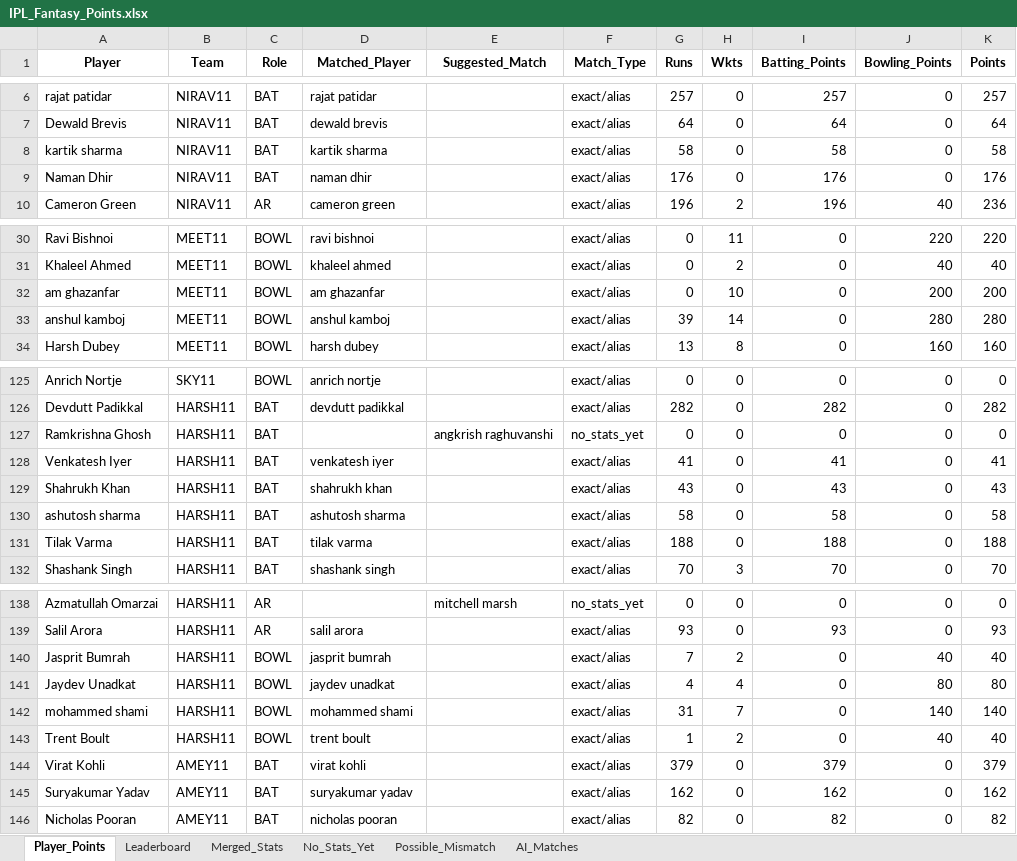
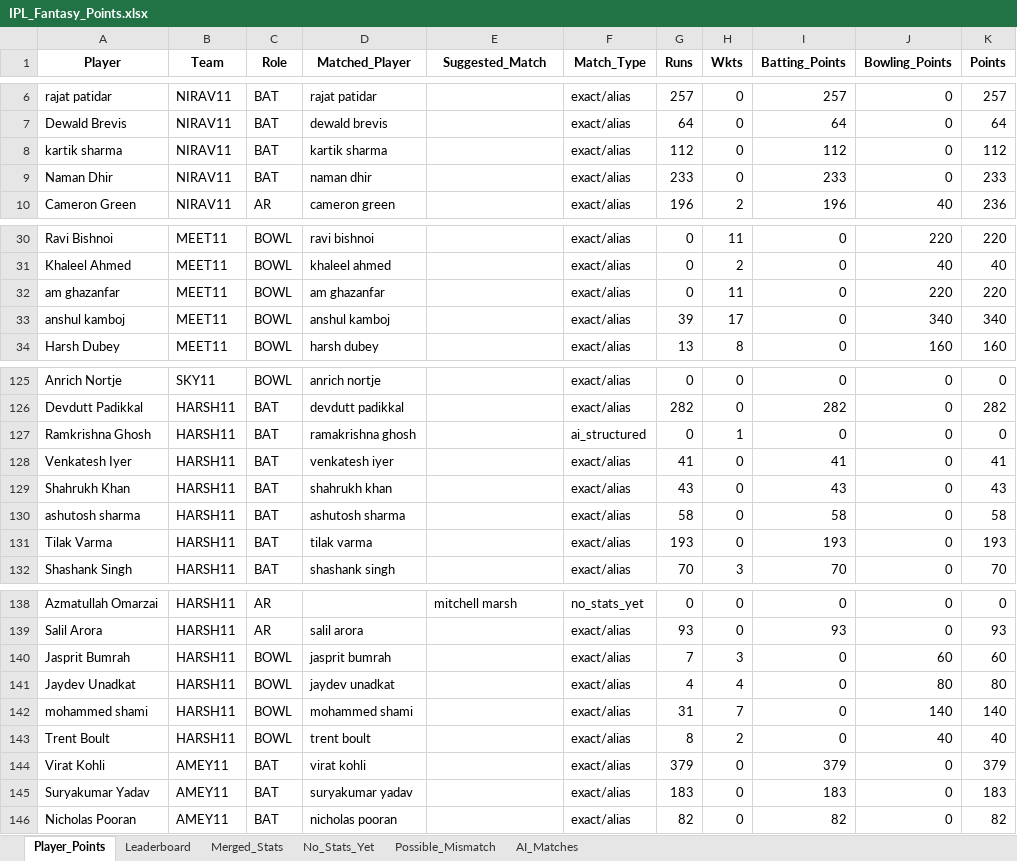
Before and after one commit to aaravmody/shroff-hundred-auction, an Excel workbook: IPL_Fantasy_Points.xlsx, sheet Player_Points, drawn as a sheet; only a part is shown, gaps mark what is left out; values as stored, in another font and other column widths than the file's, no borders; the diff covers the shown part only; the diff names each change by its address in the sheet, - before the commit and + after, or states it on an @@ line.

```diff
--- a/IPL_Fantasy_Points.xlsx (sheet Player_Points)
+++ b/IPL_Fantasy_Points.xlsx (sheet Player_Points)
-G8 (Runs): 58
+G8 (Runs): 112
-I8 (Batting_Points): 58
+I8 (Batting_Points): 112
-K8 (Points): 58
+K8 (Points): 112
-G9 (Runs): 176
+G9 (Runs): 233
-I9 (Batting_Points): 176
+I9 (Batting_Points): 233
-K9 (Points): 176
+K9 (Points): 233
-H32 (Wkts): 10
+H32 (Wkts): 11
-J32 (Bowling_Points): 200
+J32 (Bowling_Points): 220
-K32 (Points): 200
+K32 (Points): 220
-H33 (Wkts): 14
+H33 (Wkts): 17
-J33 (Bowling_Points): 280
+J33 (Bowling_Points): 340
-K33 (Points): 280
+K33 (Points): 340
-D127 (Matched_Player): (empty)
+D127 (Matched_Player): ramakrishna ghosh
-E127 (Suggested_Match): angkrish raghuvanshi
+E127 (Suggested_Match): (empty)
-F127 (Match_Type): no_stats_yet
+F127 (Match_Type): ai_structured
-H127 (Wkts): 0
+H127 (Wkts): 1
-G131 (Runs): 188
+G131 (Runs): 193
-I131 (Batting_Points): 188
+I131 (Batting_Points): 193
-K131 (Points): 188
+K131 (Points): 193
-H140 (Wkts): 2
+H140 (Wkts): 3
-J140 (Bowling_Points): 40
+J140 (Bowling_Points): 60
-K140 (Points): 40
+K140 (Points): 60
-G143 (Runs): 1
+G143 (Runs): 8
-G145 (Runs): 162
+G145 (Runs): 183
-I145 (Batting_Points): 162
+I145 (Batting_Points): 183
-K145 (Points): 162
+K145 (Points): 183
```
Also changed, not shown: 24 edited cells elsewhere in this sheet, sheet Merged_Stats, sheet AI_Matches, sheet No_Stats_Yet, sheet Leaderboard, ipl_stats_2026.xlsx, 3 other files.
